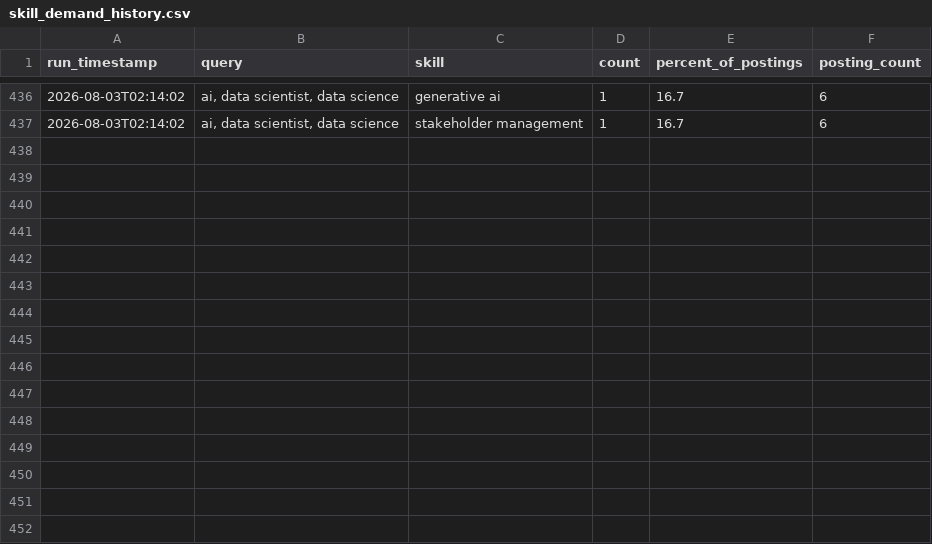
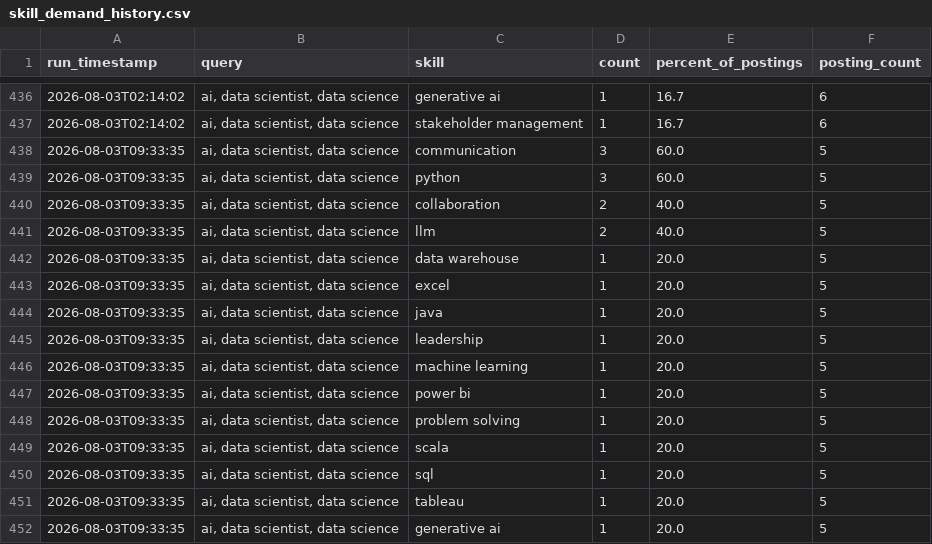
Before and after one commit to sankara226/CAREER-TRANSITION-JOB-SCRAPER, a CSV file: history/skill_demand_history.csv, drawn as a sheet; only a part is shown, gaps mark what is left out; the diff names each change by its address in the sheet, - before the commit and + after, or states it on an @@ line.

```diff
--- a/history/skill_demand_history.csv
+++ b/history/skill_demand_history.csv
+row 438: 2026-08-03T09:33:35 | ai, data scientist, data science | communication | 3 | 60.0 | 5
+row 439: 2026-08-03T09:33:35 | ai, data scientist, data science | python | 3 | 60.0 | 5
+row 440: 2026-08-03T09:33:35 | ai, data scientist, data science | collaboration | 2 | 40.0 | 5
+row 441: 2026-08-03T09:33:35 | ai, data scientist, data science | llm | 2 | 40.0 | 5
+row 442: 2026-08-03T09:33:35 | ai, data scientist, data science | data warehouse | 1 | 20.0 | 5
+row 443: 2026-08-03T09:33:35 | ai, data scientist, data science | excel | 1 | 20.0 | 5
+row 444: 2026-08-03T09:33:35 | ai, data scientist, data science | java | 1 | 20.0 | 5
+row 445: 2026-08-03T09:33:35 | ai, data scientist, data science | leadership | 1 | 20.0 | 5
+row 446: 2026-08-03T09:33:35 | ai, data scientist, data science | machine learning | 1 | 20.0 | 5
+row 447: 2026-08-03T09:33:35 | ai, data scientist, data science | power bi | 1 | 20.0 | 5
+row 448: 2026-08-03T09:33:35 | ai, data scientist, data science | problem solving | 1 | 20.0 | 5
+row 449: 2026-08-03T09:33:35 | ai, data scientist, data science | scala | 1 | 20.0 | 5
+row 450: 2026-08-03T09:33:35 | ai, data scientist, data science | sql | 1 | 20.0 | 5
+row 451: 2026-08-03T09:33:35 | ai, data scientist, data science | tableau | 1 | 20.0 | 5
+row 452: 2026-08-03T09:33:35 | ai, data scientist, data science | generative ai | 1 | 20.0 | 5
```
Also changed, not shown: 2 other files.
